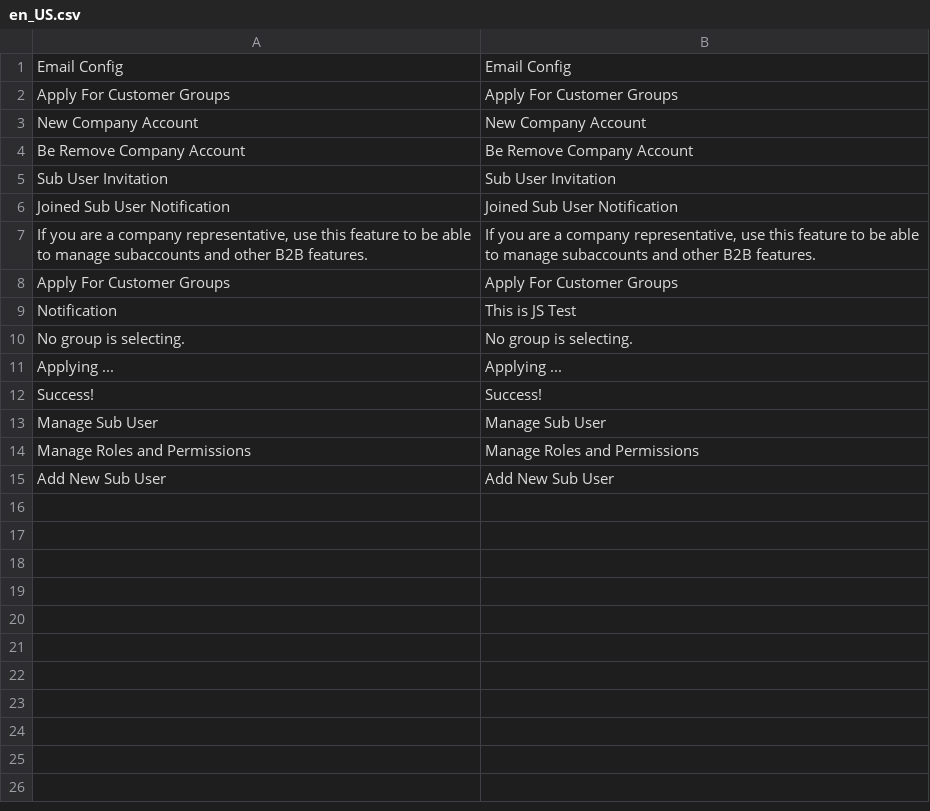
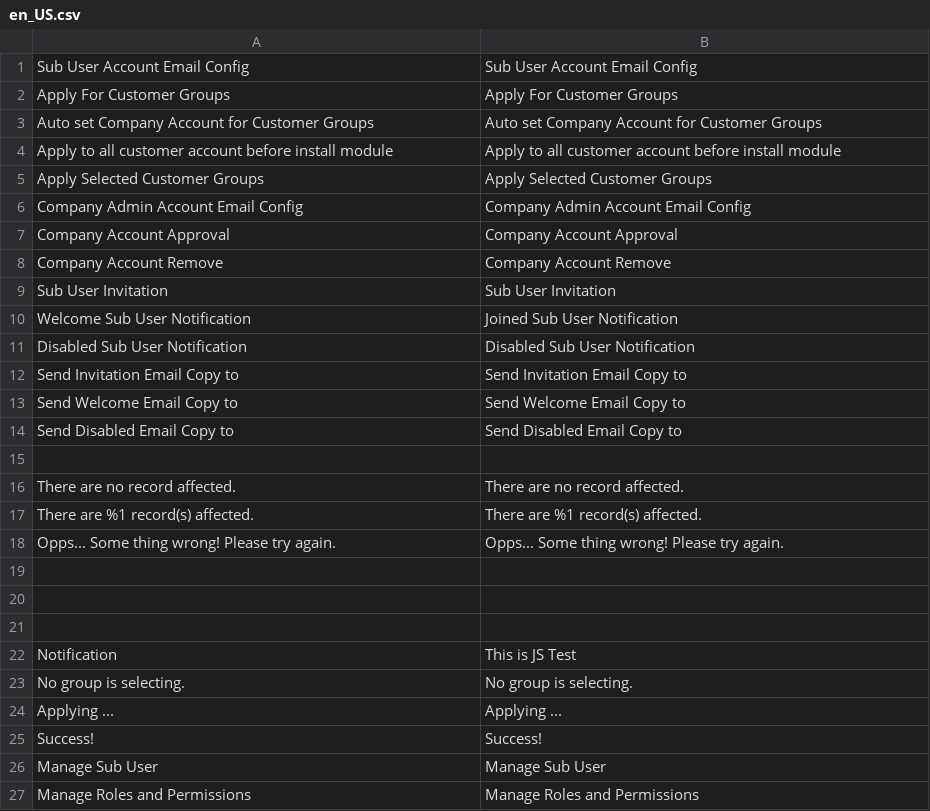
Before and after one commit to bst2002git/bss-company-account, a CSV file: i18n/en_US.csv, drawn as a sheet; only a part is shown; the shorter side is filled out with more unchanged rows.

```diff
--- a/i18n/en_US.csv
+++ b/i18n/en_US.csv
@@ -1,9 +1,22 @@
-"Email Config","Email Config"
+"Sub User Account Email Config","Sub User Account Email Config"
 "Apply For Customer Groups","Apply For Customer Groups"
-"New Company Account","New Company Account"
-"Be Remove Company Account","Be Remove Company Account"
+"Auto set Company Account for Customer Groups","Auto set Company Account for Customer Groups"
+"Apply to all customer account before install module","Apply to all customer account before install module"
+"Apply Selected Customer Groups","Apply Selected Customer Groups"
+"Company Admin Account Email Config","Company Admin Account Email Config"
+"Company Account Approval","Company Account Approval"
+"Company Account Remove","Company Account Remove"
 "Sub User Invitation","Sub User Invitation"
-"Joined Sub User Notification","Joined Sub User Notification"
-"If you are a company representative, use this feature to be able to manage subaccounts and other B2B features.","If you are a company representative, use this feature to be able to manage subaccounts and other B2B features."
-"Apply For Customer Groups","Apply For Customer Groups"
+"Welcome Sub User Notification","Joined Sub User Notification"
+"Disabled Sub User Notification","Disabled Sub User Notification"
+"Send Invitation Email Copy to","Send Invitation Email Copy to"
+"Send Welcome Email Copy to","Send Welcome Email Copy to"
+"Send Disabled Email Copy to","Send Disabled Email Copy to"
+
+"There are no record affected.","There are no record affected."
+"There are %1 record(s) affected.","There are %1 record(s) affected."
+"Opps... Some thing wrong! Please try again.","Opps... Some thing wrong! Please try again."
+
+
+
 "Notification","This is JS Test"
```
Also changed, not shown: 29 other files.
